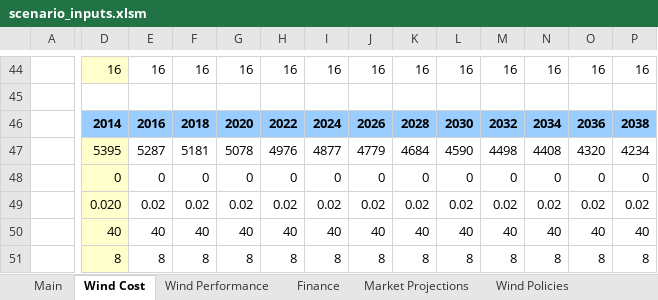
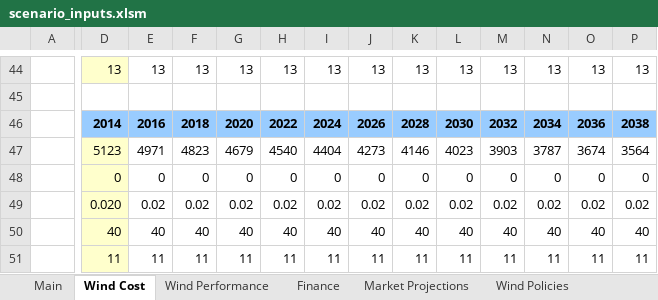
Before and after one commit to jmarinpi/dgen_globetrotter, an Excel workbook: excel/scenario_inputs.xlsm, sheet Wind Cost, drawn as a sheet; only a part is shown, gaps mark what is left out; values as stored, in another font and other column widths than the file's, no borders; charts and pictures not drawn; removed rows and columns are numbered as before the commit, all else as after; rows hold the shown columns only; the diff covers the shown part only; the diff names each change by its address in the sheet, - before the commit and + after, or states it on an @@ line.

Commit message:
Updated input sheet for reference installed costs
Updated input sheet reference turbine costs and cost height adjusters
from Tony Jimenez on 7/24

```diff
--- a/excel/scenario_inputs.xlsm (sheet Wind Cost)
+++ b/excel/scenario_inputs.xlsm (sheet Wind Cost)
-D44: 16
+D44: 13
-E44: 16
+E44: 13
-F44: 16
+F44: 13
-G44: 16
+G44: 13
-H44: 16
+H44: 13
-I44: 16
+I44: 13
-J44: 16
+J44: 13
-K44: 16
+K44: 13
-L44: 16
+L44: 13
-M44: 16
+M44: 13
-N44: 16
+N44: 13
-O44: 16
+O44: 13
-P44: 16
+P44: 13
-row 47:  | 5395 | 5287 | 5181 | 5078 | 4976 | 4877 | 4779 | 4684 | 4590 | 4498 | 4408 | 4320 | 4234
+row 47:  | 5123 | 4971 | 4823 | 4679 | 4540 | 4404 | 4273 | 4146 | 4023 | 3903 | 3787 | 3674 | 3564
-row 51:  | 8 | 8 | 8 | 8 | 8 | 8 | 8 | 8 | 8 | 8 | 8 | 8 | 8
+row 51:  | 11 | 11 | 11 | 11 | 11 | 11 | 11 | 11 | 11 | 11 | 11 | 11 | 11
```
Also changed, not shown: 13 added rows, 13 removed rows and 62 edited cells elsewhere in this sheet, sheet Main, sheet Wind Policies, formulas that keep their value, charts or pictures.
